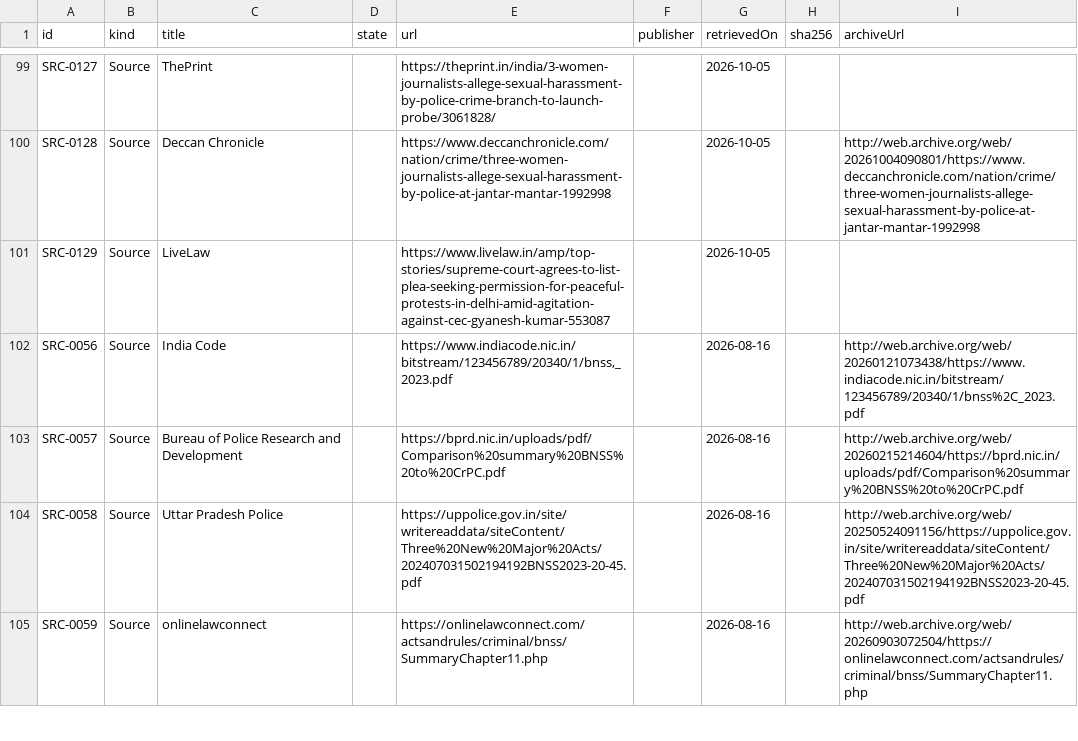
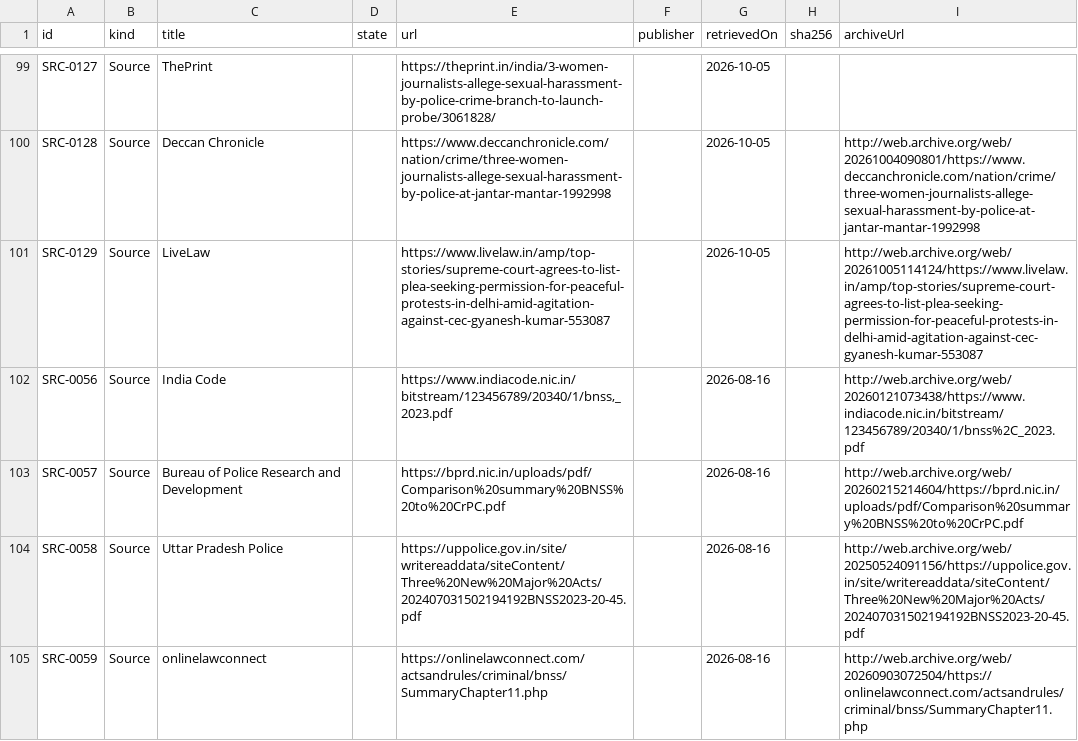
Before and after one commit to Varnasr/WhoGaveTheOrder, a CSV file: data/export/source.csv, drawn as a sheet; only a part is shown, gaps mark what is left out.

```diff
--- a/data/export/source.csv
+++ b/data/export/source.csv
@@ -100,3 +100,3 @@ SRC-0127,Source,ThePrint,,https://theprint.in/india/3-women-journalists-allege-s
 SRC-0128,Source,Deccan Chronicle,,https://www.deccanchronicle.com/nation/crime/three-women-journalists-allege-sexual-harassment-by-police-at-jantar-mantar-1992998,,2026-10-05,,http://web.archive.org/web/20261004090801/https://www.deccanchronicle.com/nation/crime/three-women-journalists-allege-sexual-harassment-by-police-at-jantar-mantar-1992998
-SRC-0129,Source,LiveLaw,,https://www.livelaw.in/amp/top-stories/supreme-court-agrees-to-list-plea-seeking-permission-for-peaceful-protests-in-delhi-amid-agitation-against-cec-gyanesh-kumar-553087,,2026-10-05,,
+SRC-0129,Source,LiveLaw,,https://www.livelaw.in/amp/top-stories/supreme-court-agrees-to-list-plea-seeking-permission-for-peaceful-protests-in-delhi-amid-agitation-against-cec-gyanesh-kumar-553087,,2026-10-05,,http://web.archive.org/web/20261005114124/https://www.livelaw.in/amp/top-stories/supreme-court-agrees-to-list-plea-seeking-permission-for-peaceful-protests-in-delhi-amid-agitation-against-cec-gyanesh-kumar-553087
 SRC-0056,Source,India Code,,"https://www.indiacode.nic.in/bitstream/123456789/20340/1/bnss,_2023.pdf",,2026-08-16,,http://web.archive.org/web/20260121073438/https://www.indiacode.nic.in/bitstream/123456789/20340/1/bnss%2C_2023.pdf
```
Also changed, not shown: 5 other files.
